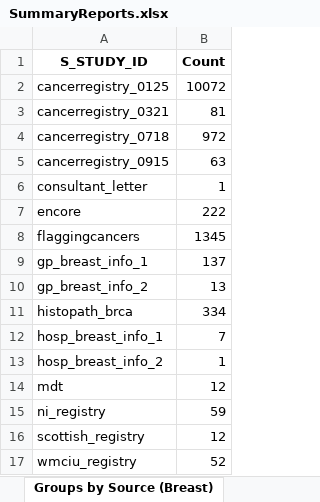
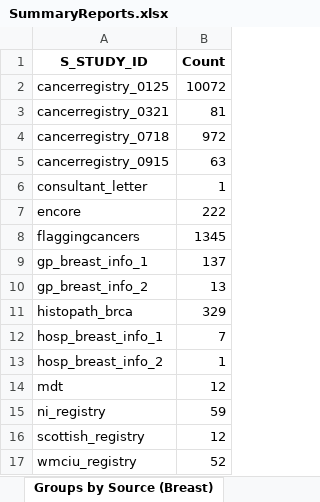
Before and after one commit to UK-Generations-Study/Schema_and_Derivation_Utils, an Excel workbook: CancerSummary/SummaryReports.xlsx, sheet Groups by Source (Breast), drawn as a sheet; values as stored, in another font and other column widths than the file's, no borders; the diff names each change by its address in the sheet, - before the commit and + after, or states it on an @@ line.

```diff
--- a/CancerSummary/SummaryReports.xlsx (sheet Groups by Source (Breast))
+++ b/CancerSummary/SummaryReports.xlsx (sheet Groups by Source (Breast))
-B11 (Count): 334
+B11 (Count): 329
```
Also changed, not shown: sheet Non-Null count by SITE (only 3), sheet Overall Completeness, sheet Groups by SITE, sheet Breast variable Completeness, sheet Groups by Source, sheet YearOfDiag by Source (Breast), 7 other files.
